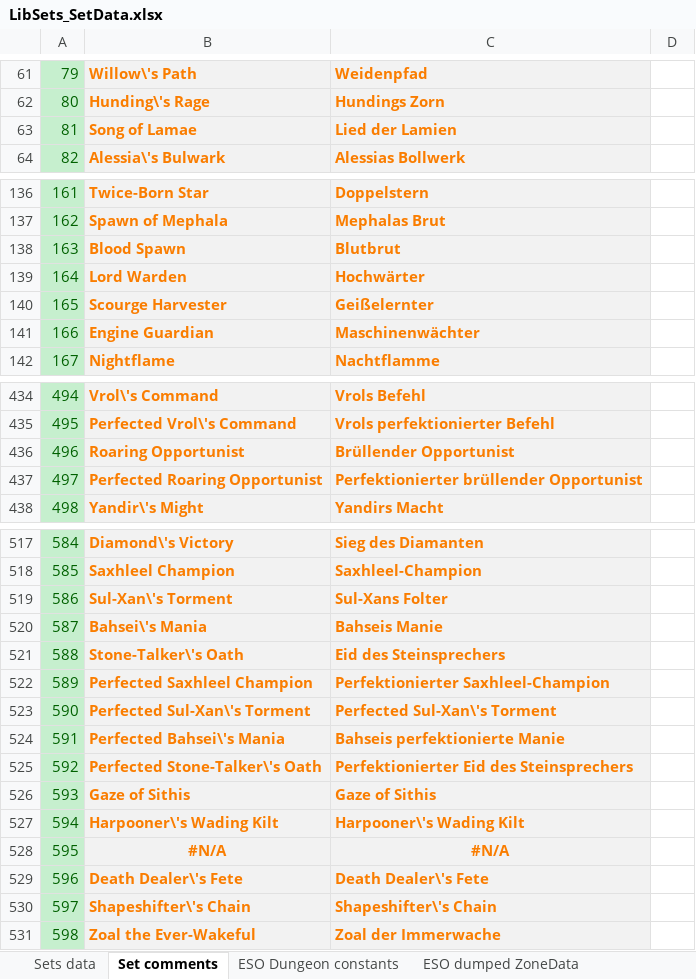
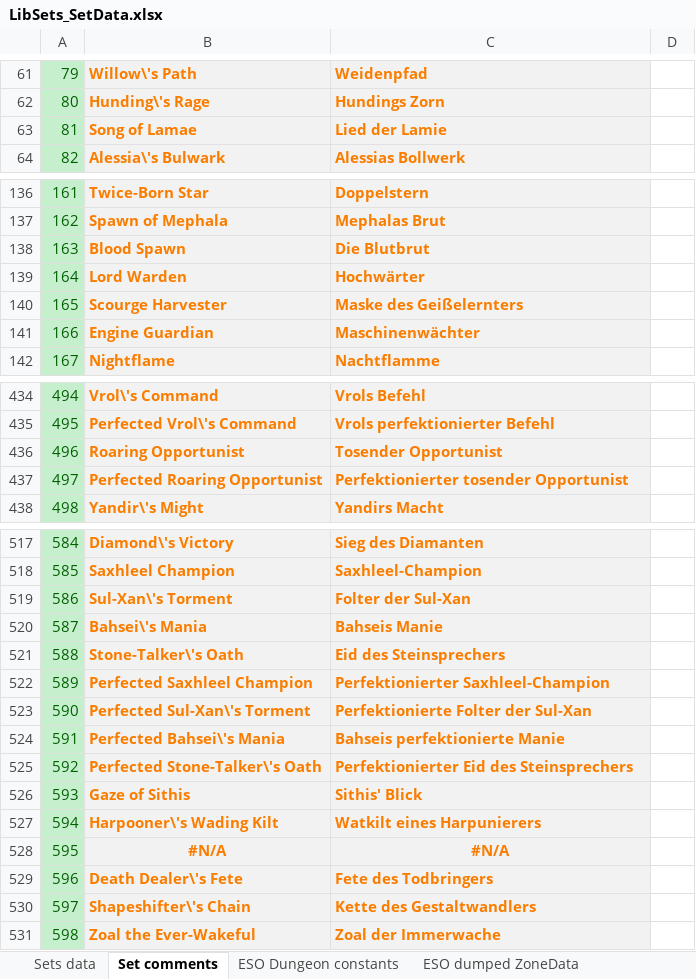
Before and after one commit to Baertram/LibSets, an Excel workbook: LibSets/LibSets_SetData.xlsx, sheet Set comments, drawn as a sheet; only a part is shown, gaps mark what is left out; values as stored, in another font and other column widths than the file's, no borders; the diff covers the shown part only; the diff names each change by its address in the sheet, - before the commit and + after, or states it on an @@ line.

```diff
--- a/LibSets/LibSets_SetData.xlsx (sheet Set comments)
+++ b/LibSets/LibSets_SetData.xlsx (sheet Set comments)
-C63: Lied der Lamien
+C63: Lied der Lamie
-C138: Blutbrut
+C138: Die Blutbrut
-C140: Geißelernter
+C140: Maske des Geißelernters
-C436: Brüllender Opportunist
+C436: Tosender Opportunist
-C437: Perfektionierter brüllender Opportunist
+C437: Perfektionierter tosender Opportunist
-C519: Sul-Xans Folter
+C519: Folter der Sul-Xan
-C523: Perfected Sul-Xan\'s Torment
+C523: Perfektionierte Folter der Sul-Xan
-C526: Gaze of Sithis
+C526: Sithis' Blick
-C527: Harpooner\'s Wading Kilt
+C527: Watkilt eines Harpunierers
-C529: Death Dealer\'s Fete
+C529: Fete des Todbringers
-C530: Shapeshifter\'s Chain
+C530: Kette des Gestaltwandlers
```
Also changed, not shown: 11 edited cells elsewhere in this sheet, sheet Sets data.
